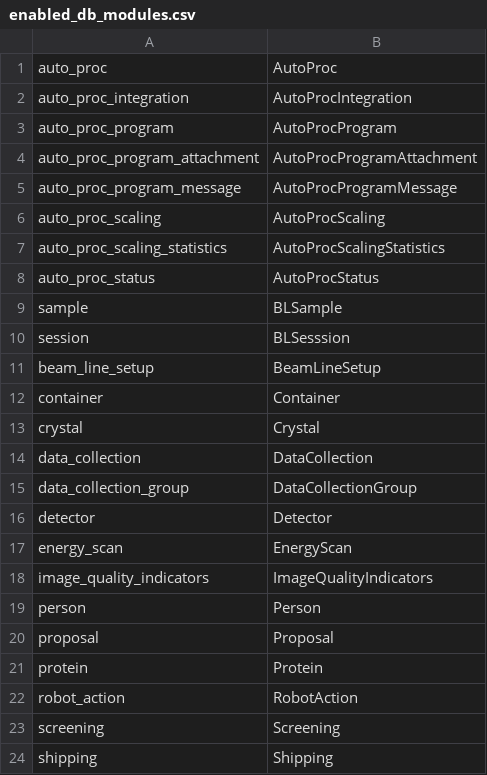
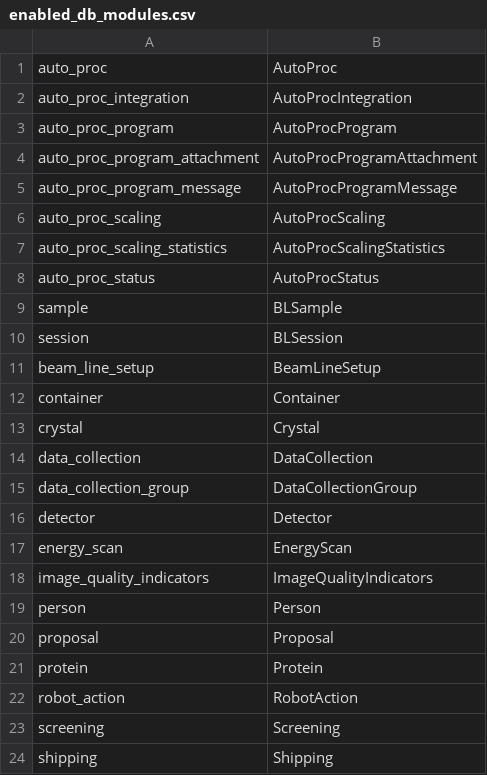
Before and after one commit to ispyb/py-ispyb, a CSV file: enabled_db_modules.csv, drawn as a sheet.

```diff
--- a/enabled_db_modules.csv
+++ b/enabled_db_modules.csv
@@ -9,3 +9,3 @@ auto_proc_status,AutoProcStatus
 sample,BLSample
-session,BLSesssion
+session,BLSession
 beam_line_setup,BeamLineSetup
```
Also changed, not shown: 57 other files.
